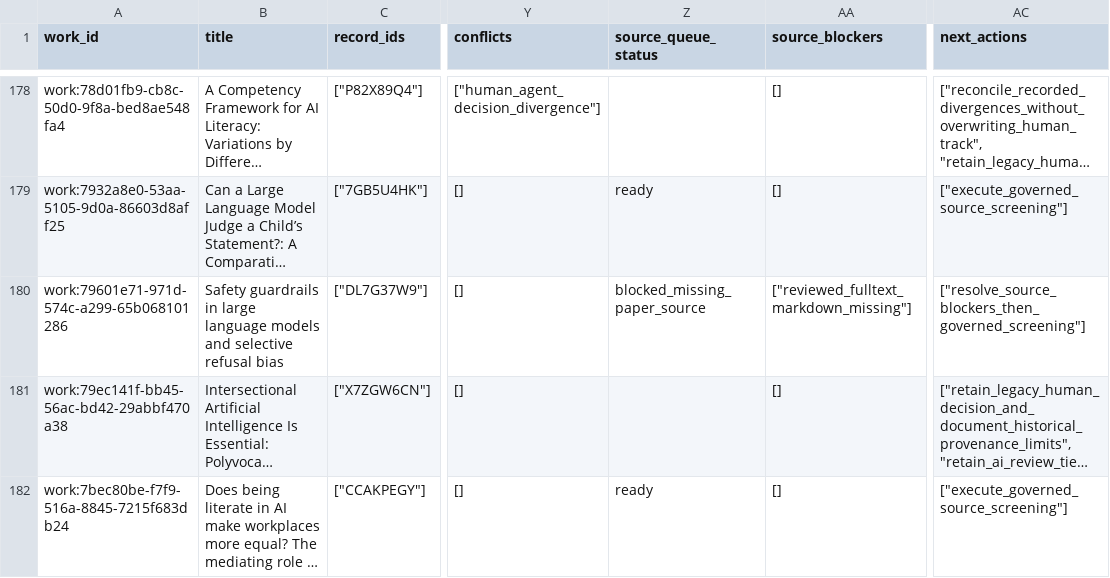
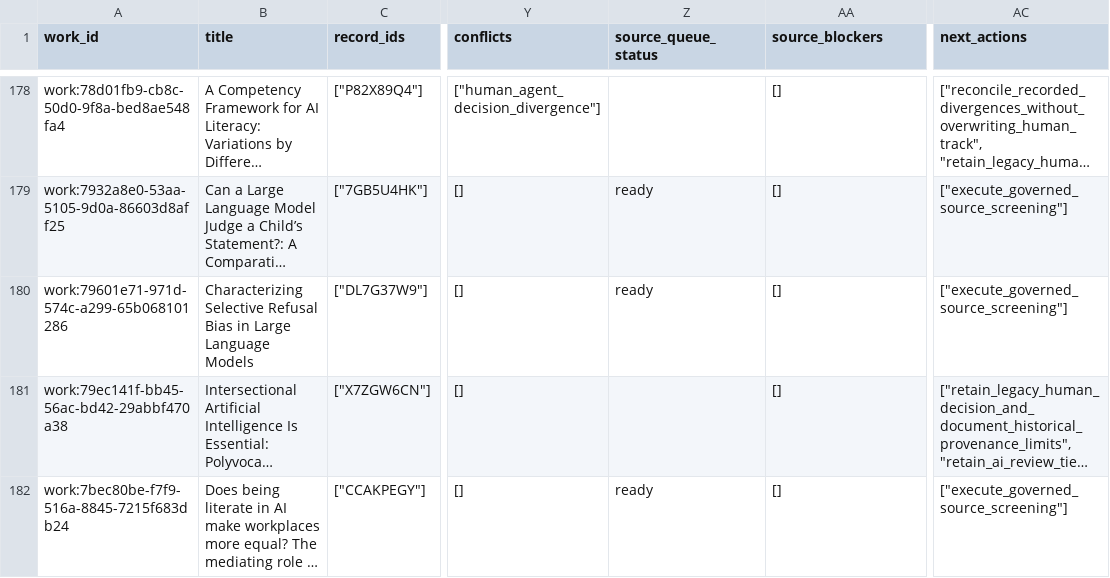
Before and after one commit to chpollin/FemPrompt_SozArb, a CSV file: generated/completion/work-verification-queue.csv, drawn as a sheet; only a part is shown, gaps mark what is left out; long unchanged cells end in …; the diff names each change by its address in the sheet, - before the commit and + after, or states it on an @@ line.

```diff
--- a/generated/completion/work-verification-queue.csv
+++ b/generated/completion/work-verification-queue.csv
-B180 (title): Safety guardrails in large language models and selective refusal bias
+B180 (title): Characterizing Selective Refusal Bias in Large Language Models
-Z180 (source_queue_status): blocked_missing_paper_source
+Z180 (source_queue_status): ready
-AA180 (source_blockers): ["reviewed_fulltext_markdown_missing"]
+AA180 (source_blockers): []
-AC180 (next_actions): ["resolve_source_blockers_then_governed_screening"]
+AC180 (next_actions): ["execute_governed_source_screening"]
```
Also changed, not shown: generated/prisma-flow/prisma-flow.csv, 24 other files.
